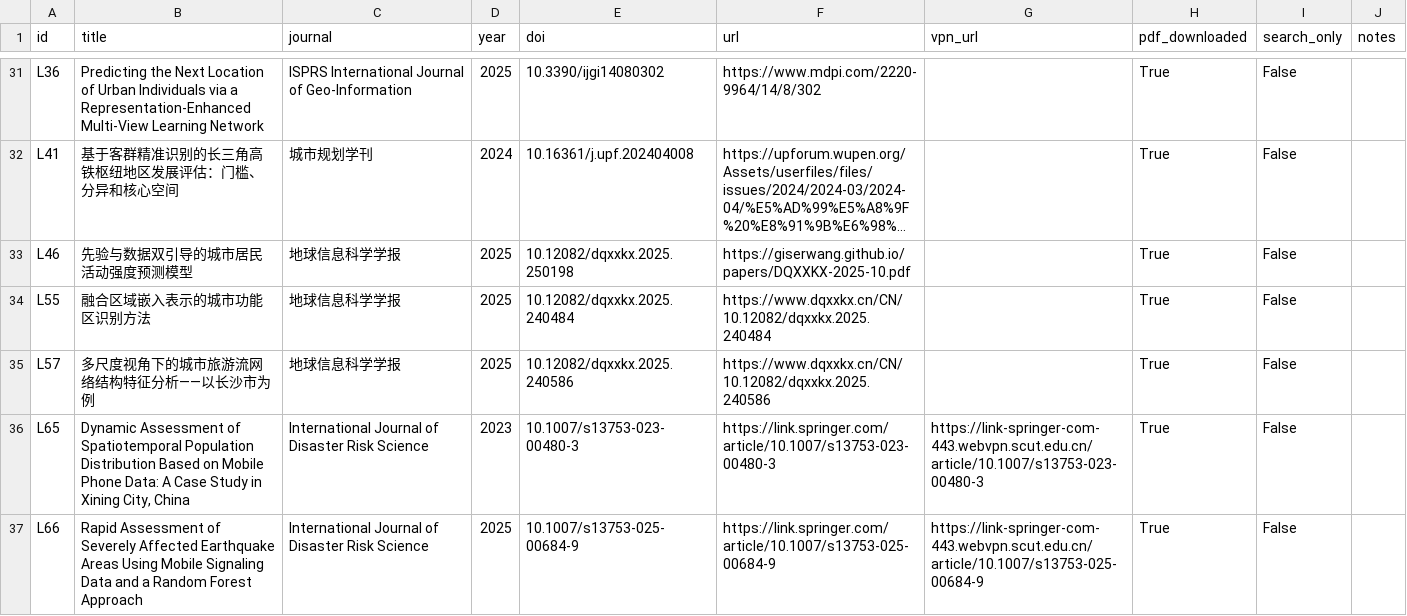
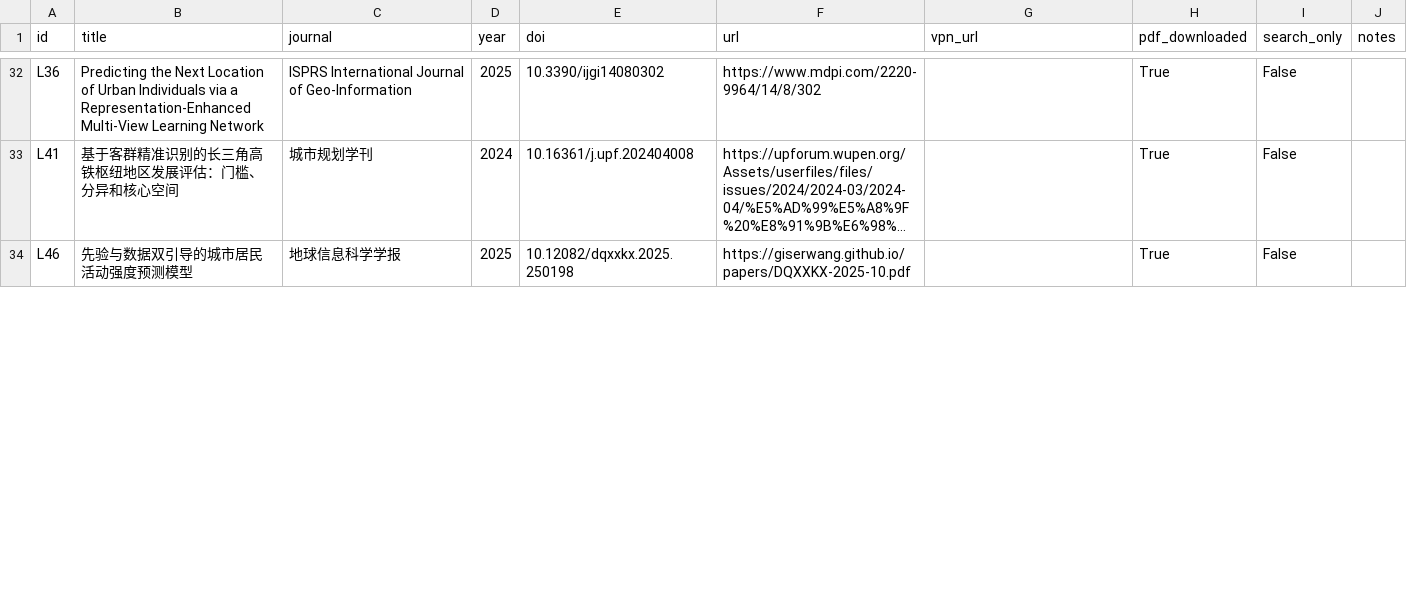
Before and after one commit to YeCao02/Mobile-phone-location-reasearch, a CSV file: data/pending-access.csv, drawn as a sheet; only a part is shown, gaps mark what is left out; long unchanged cells end in …; removed rows and columns are numbered as before the commit, all else as after; the diff covers the shown part only; the diff names each change by its address in the sheet, - before the commit and + after, or states it on an @@ line.

```diff
--- a/data/pending-access.csv
+++ b/data/pending-access.csv
-row 34: L55 | 融合区域嵌入表示的城市功能区识别方法 | 地球信息科学学报 | 2025 | 10.12082/dqxxkx.2025.240484 | https://www.dqxxkx.cn/CN/10.12082/dqxxkx.2025.240484 |  | True | False
-row 35: L57 | 多尺度视角下的城市旅游流网络结构特征分析——以长沙市为例 | 地球信息科学学报 | 2025 | 10.12082/dqxxkx.2025.240586 | https://www.dqxxkx.cn/CN/10.12082/dqxxkx.2025.240586 |  | True | False
-row 36: L65 | Dynamic Assessment of Spatiotemporal Population Distribution Based on Mobile Phone Data: A Case Study in Xining City, China | International Journal of Disaster Risk Science | 2023 | 10.1007/s13753-023-00480-3 | https://link.springer.com/article/10.1007/s13753-023-00480-3 | https://link-springer-com-443.webvpn.scut.edu.cn/article/10.1007/s13753-023-00480-3 | True | False
-row 37: L66 | Rapid Assessment of Severely Affected Earthquake Areas Using Mobile Signaling Data and a Random Forest Approach | International Journal of Disaster Risk Science | 2025 | 10.1007/s13753-025-00684-9 | https://link.springer.com/article/10.1007/s13753-025-00684-9 | https://link-springer-com-443.webvpn.scut.edu.cn/article/10.1007/s13753-025-00684-9 | True | False
```
Also changed, not shown: 3 added rows and 3 removed rows elsewhere in this file, data/literature_catalog.csv, 14 other files.
